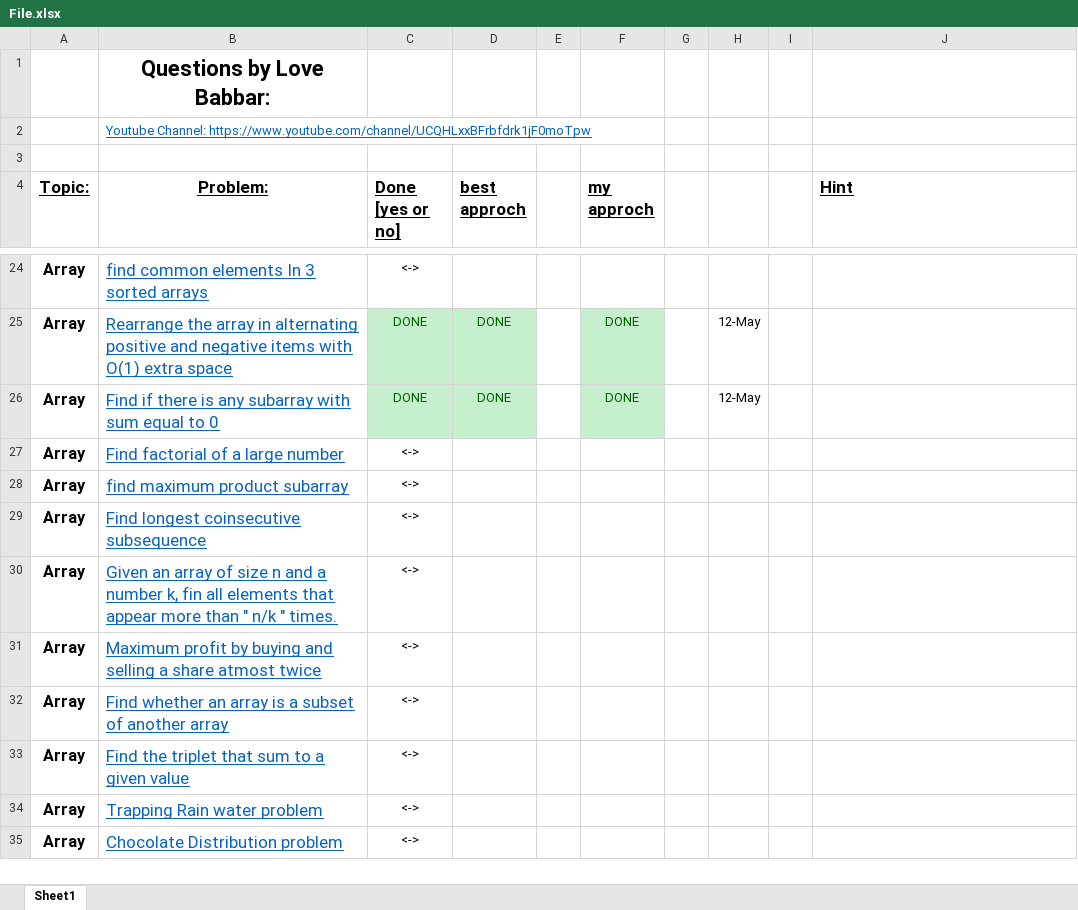
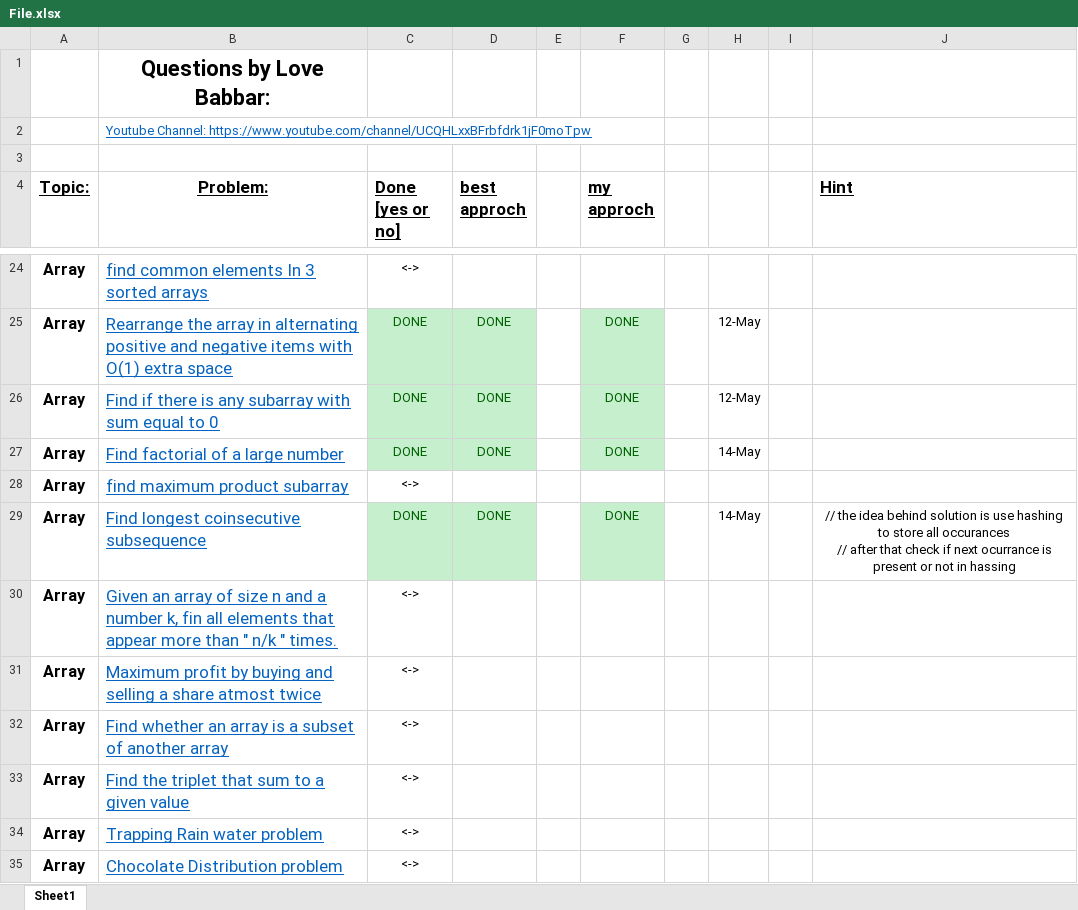
Before and after one commit to akashghadge/CPP, an Excel workbook: DSA crack sheet/File.xlsx, sheet Sheet1, drawn as a sheet; only a part is shown, gaps mark what is left out; values as stored, in another font and other column widths than the file's, no borders; charts and pictures not drawn; ↵ is a line break in a cell; the diff names each change by its address in the sheet, - before the commit and + after, or states it on an @@ line.

Commit message:
DSA crackersheet Array 2 que completed

```diff
--- a/DSA crack sheet/File.xlsx (sheet Sheet1)
+++ b/DSA crack sheet/File.xlsx (sheet Sheet1)
-C27 (Done [yes or no]): <->
+C27 (Done [yes or no]): DONE
-C27:D27 fill: none
+C27:D27 fill: #C6EFCE
-C27 text colour: black
+C27 text colour: #006100
-D27 (best approch): (empty)
+D27 (best approch): DONE
-F27 (my approch): (empty)
+F27 (my approch): DONE
-F27 fill: none
+F27 fill: #C6EFCE
-H27: (empty)
+H27: 14-May
-C29 (Done [yes or no]): <->
+C29 (Done [yes or no]): DONE
-C29:D29 fill: none
+C29:D29 fill: #C6EFCE
-C29 text colour: black
+C29 text colour: #006100
-D29 (best approch): (empty)
+D29 (best approch): DONE
-F29 (my approch): (empty)
+F29 (my approch): DONE
-F29 fill: none
+F29 fill: #C6EFCE
-H29: (empty)
+H29: 14-May
-J29 (Hint): (empty)
+J29 (Hint): // the idea behind solution is use hashing to store all occurances ↵ // after that check if next ocurrance is present or not in hassing
```
Also changed, not shown: charts or pictures, 3 other files.
